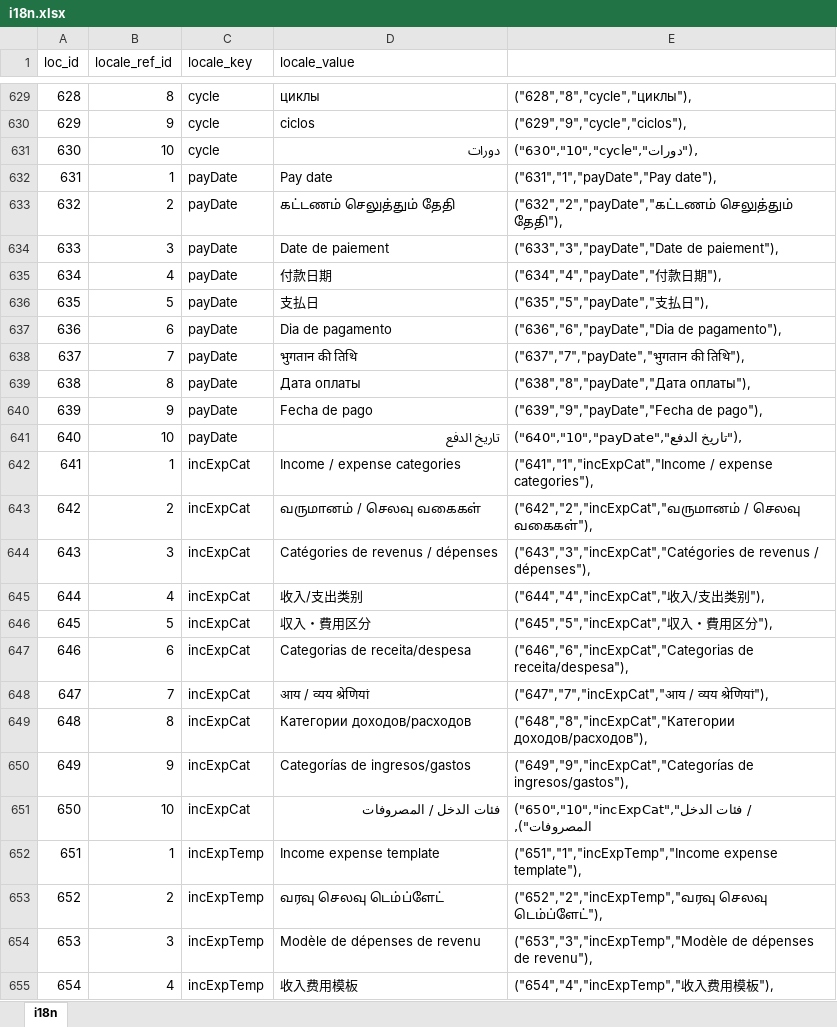
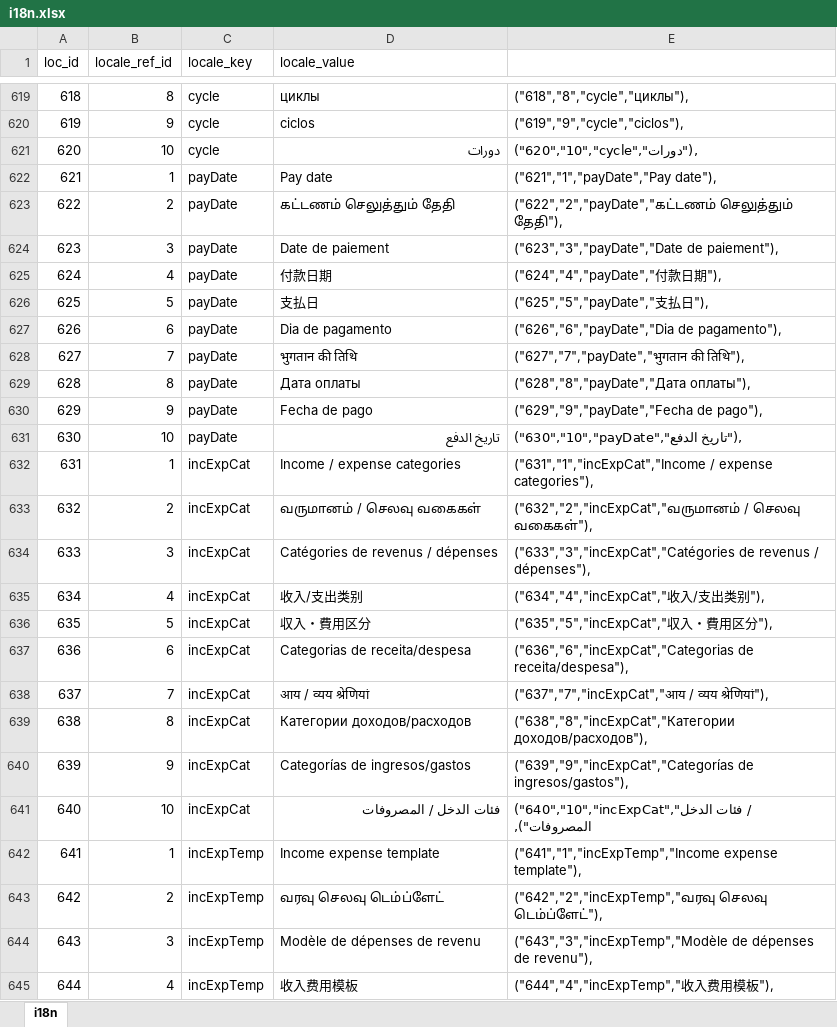
Before and after one commit to bharani-palani/ledgerely, an Excel workbook: i18n.xlsx, sheet i18n, drawn as a sheet; only a part is shown, gaps mark what is left out; values as stored, in another font and other column widths than the file's, no borders; addresses are those after the commit; the diff covers the shown part only; the diff names each change by its address in the sheet, - before the commit and + after, or states it on an @@ line.

```diff
--- a/i18n.xlsx (sheet i18n)
+++ b/i18n.xlsx (sheet i18n)
@@ column A (loc_id) renumbered between rows 602 and 961 @@
-E619: ("628","8","cycle","циклы"),
+E619: ("618","8","cycle","циклы"),
-E620: ("629","9","cycle","ciclos"),
+E620: ("619","9","cycle","ciclos"),
-E621: ("630","10","cycle","دورات"),
+E621: ("620","10","cycle","دورات"),
-E622: ("631","1","payDate","Pay date"),
+E622: ("621","1","payDate","Pay date"),
-E623: ("632","2","payDate","கட்டணம் செலுத்தும் தேதி"),
+E623: ("622","2","payDate","கட்டணம் செலுத்தும் தேதி"),
-E624: ("633","3","payDate","Date de paiement"),
+E624: ("623","3","payDate","Date de paiement"),
-E625: ("634","4","payDate","付款日期"),
+E625: ("624","4","payDate","付款日期"),
-E626: ("635","5","payDate","支払日"),
+E626: ("625","5","payDate","支払日"),
-E627: ("636","6","payDate","Dia de pagamento"),
+E627: ("626","6","payDate","Dia de pagamento"),
-E628: ("637","7","payDate","भुगतान की तिथि"),
+E628: ("627","7","payDate","भुगतान की तिथि"),
-E629: ("638","8","payDate","Дата оплаты"),
+E629: ("628","8","payDate","Дата оплаты"),
-E630: ("639","9","payDate","Fecha de pago"),
+E630: ("629","9","payDate","Fecha de pago"),
-E631: ("640","10","payDate","تاريخ الدفع"),
+E631: ("630","10","payDate","تاريخ الدفع"),
-E632: ("641","1","incExpCat","Income / expense…
+E632: ("631","1","incExpCat","Income / expense…
-E633: ("642","2","incExpCat","வருமானம் / செலவு…
+E633: ("632","2","incExpCat","வருமானம் / செலவு…
-E634: ("643","3","incExpCat","Catégories de revenus…
+E634: ("633","3","incExpCat","Catégories de revenus…
-E635: ("644","4","incExpCat","收入/支出类别"),
+E635: ("634","4","incExpCat","收入/支出类别"),
-E636: ("645","5","incExpCat","収入・費用区分"),
+E636: ("635","5","incExpCat","収入・費用区分"),
-E637: ("646","6","incExpCat","Categorias de receita/despesa"),
+E637: ("636","6","incExpCat","Categorias de receita/despesa"),
-E638: ("647","7","incExpCat","आय / व्यय…
+E638: ("637","7","incExpCat","आय / व्यय…
-E639: ("648","8","incExpCat","Категории доходов/расходов"),
+E639: ("638","8","incExpCat","Категории доходов/расходов"),
-E640: ("649","9","incExpCat","Categorías de ingresos/gastos"),
+E640: ("639","9","incExpCat","Categorías de ingresos/gastos"),
-E641: ("650","10","incExpCat","فئات الدخل /…
+E641: ("640","10","incExpCat","فئات الدخل /…
-E642: ("651","1","incExpTemp","Income expense template"),
+E642: ("641","1","incExpTemp","Income expense template"),
-E643: ("652","2","incExpTemp","வரவு செலவு டெம்ப்ளேட்"),
+E643: ("642","2","incExpTemp","வரவு செலவு டெம்ப்ளேட்"),
-E644: ("653","3","incExpTemp","Modèle de dépenses…
+E644: ("643","3","incExpTemp","Modèle de dépenses…
-E645: ("654","4","incExpTemp","收入费用模板"),
+E645: ("644","4","incExpTemp","收入费用模板"),
```
Also changed, not shown: 30 added rows, 10 removed rows, 341 edited cells and cell formats elsewhere in this sheet, 28 other files.
